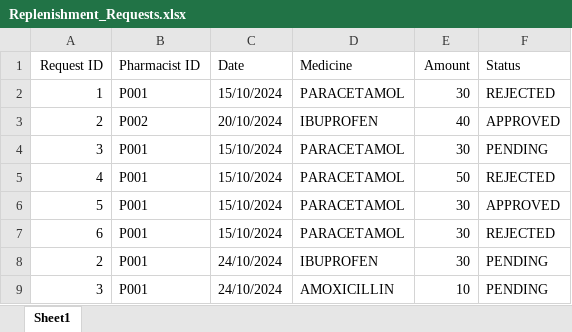
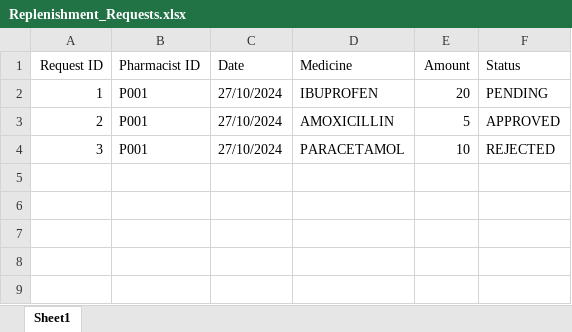
Before and after one commit to theresatree/SC2002, an Excel workbook: sc2002/src/main/resources/Replenishment_Requests.xlsx, sheet Sheet1, drawn as a sheet; values as stored, in another font and other column widths than the file's, no borders; removed rows and columns are numbered as before the commit, all else as after; the diff names each change by its address in the sheet, - before the commit and + after, or states it on an @@ line.

```diff
--- a/sc2002/src/main/resources/Replenishment_Requests.xlsx (sheet Sheet1)
+++ b/sc2002/src/main/resources/Replenishment_Requests.xlsx (sheet Sheet1)
-C2 (Date): 15/10/2024
+C2 (Date): 27/10/2024
-D2 (Medicine): PARACETAMOL
+D2 (Medicine): IBUPROFEN
-E2 (Amount): 30
+E2 (Amount): 20
-F2 (Status): REJECTED
+F2 (Status): PENDING
-B3 (Pharmacist ID): P002
+B3 (Pharmacist ID): P001
-C3 (Date): 20/10/2024
+C3 (Date): 27/10/2024
-D3 (Medicine): IBUPROFEN
+D3 (Medicine): AMOXICILLIN
-E3 (Amount): 40
+E3 (Amount): 5
-row 4: 3 | P001 | 15/10/2024 | PARACETAMOL | 30 | PENDING
-row 5: 4 | P001 | 15/10/2024 | PARACETAMOL | 50 | REJECTED
-row 6: 5 | P001 | 15/10/2024 | PARACETAMOL | 30 | APPROVED
-row 7: 6 | P001 | 15/10/2024 | PARACETAMOL | 30 | REJECTED
-row 8: 2 | P001 | 24/10/2024 | IBUPROFEN | 30 | PENDING
-C4 (Date): 24/10/2024
+C4 (Date): 27/10/2024
-D4 (Medicine): AMOXICILLIN
+D4 (Medicine): PARACETAMOL
-F4 (Status): PENDING
+F4 (Status): REJECTED
```
Also changed, not shown: sc2002/src/main/resources/Medicine_List.xlsx, sc2002/target/classes/Medicine_List.xlsx, 6 other files.
